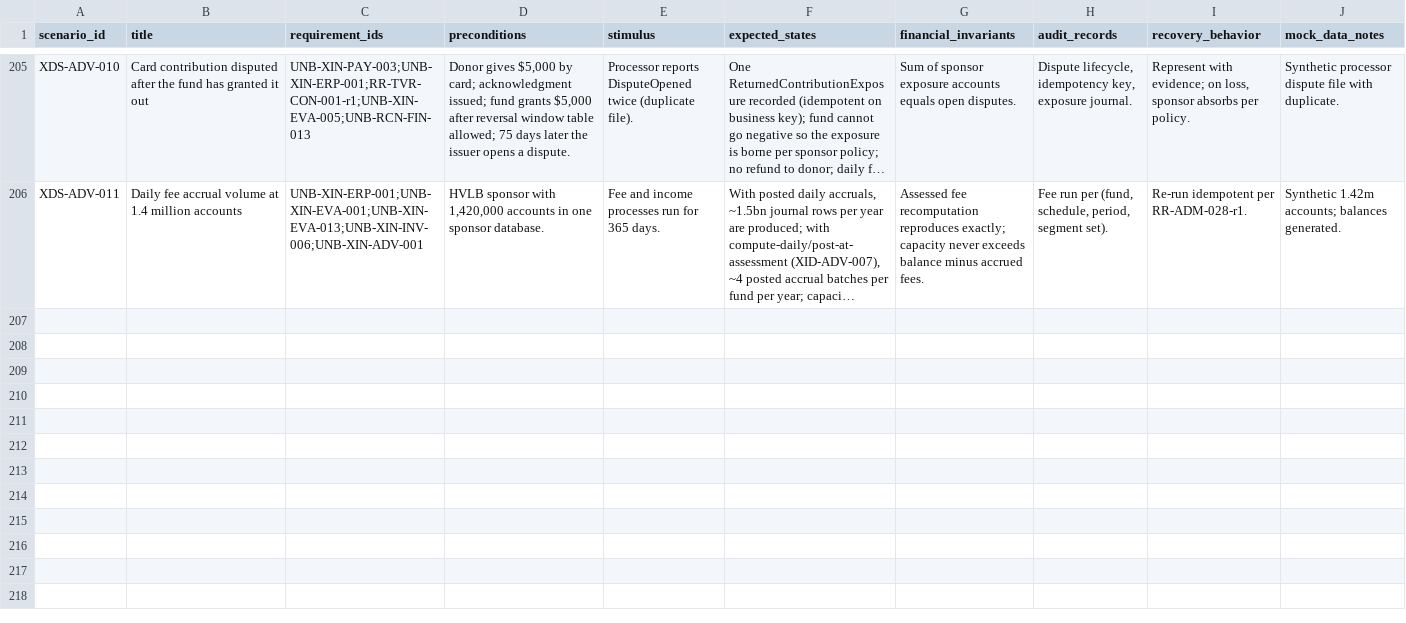
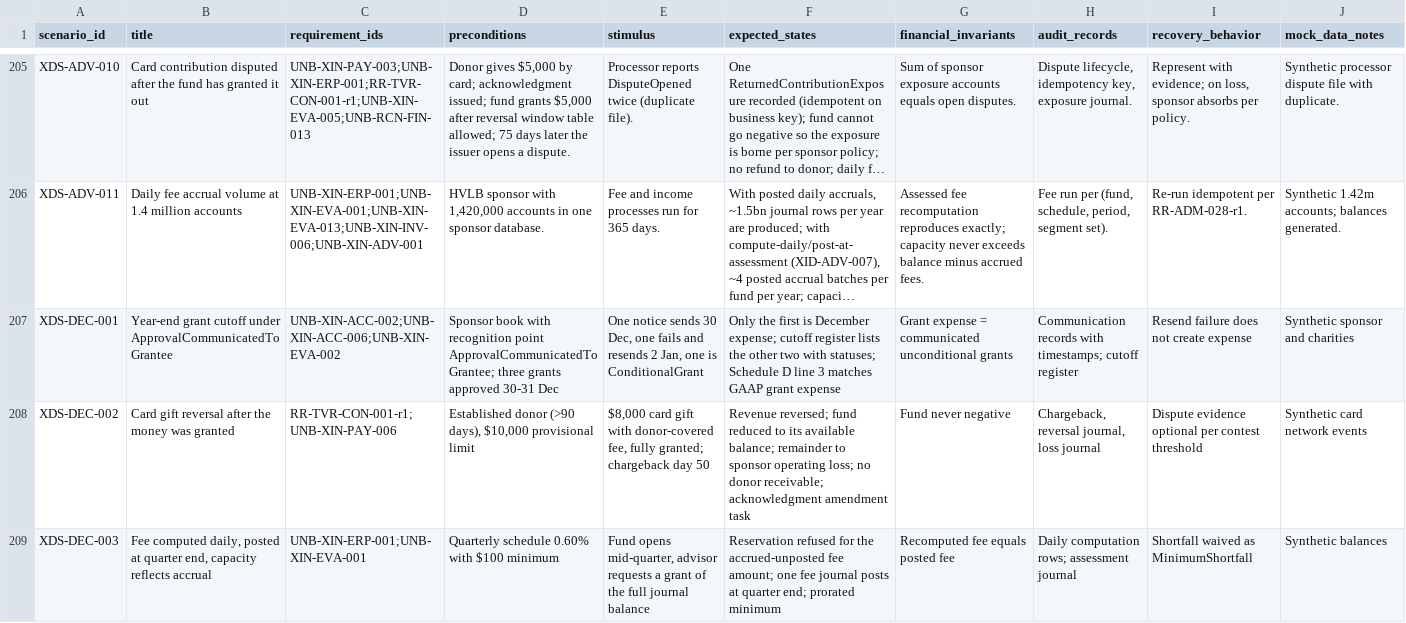
Before and after one commit to kemiller2002/unbound, a CSV file: requirements/discovery/2026-11-23-cross-industry/data/scenarios.csv, drawn as a sheet; only a part is shown, gaps mark what is left out; long unchanged cells end in …; the diff covers the shown part only; the diff names each change by its address in the sheet, - before the commit and + after, or states it on an @@ line.

```diff
--- a/requirements/discovery/2026-11-23-cross-industry/data/scenarios.csv
+++ b/requirements/discovery/2026-11-23-cross-industry/data/scenarios.csv
+row 207: XDS-DEC-001 | Year-end grant cutoff under ApprovalCommunicatedToGrantee | UNB-XIN-ACC-002;UNB-XIN-ACC-006;UNB-XIN-EVA-002 | Sponsor book with recognition point ApprovalCommunicatedToGrantee; three grants approved 30-31 Dec | One notice sends 30 Dec, one fails and resends 2 Jan, one is ConditionalGrant | Only the first is December expense; cutoff register lists the other two with statuses; Schedule D line 3 matches GAAP grant expense | Grant expense = communicated unconditional grants | Communication records with timestamps; cutoff register | Resend failure does not create expense | Synthetic sponsor and charities
+row 208: XDS-DEC-002 | Card gift reversal after the money was granted | RR-TVR-CON-001-r1;UNB-XIN-PAY-006 | Established donor (>90 days), $10,000 provisional limit | $8,000 card gift with donor-covered fee, fully granted; chargeback day 50 | Revenue reversed; fund reduced to its available balance; remainder to sponsor operating loss; no donor receivable; acknowledgment amendment task | Fund never negative | Chargeback, reversal journal, loss journal | Dispute evidence optional per contest threshold | Synthetic card network events
+row 209: XDS-DEC-003 | Fee computed daily, posted at quarter end, capacity reflects accrual | UNB-XIN-ERP-001;UNB-XIN-EVA-001 | Quarterly schedule 0.60% with $100 minimum | Fund opens mid-quarter, advisor requests a grant of the full journal balance | Reservation refused for the accrued-unposted fee amount; one fee journal posts at quarter end; prorated minimum | Recomputed fee equals posted fee | Daily computation rows; assessment journal | Shortfall waived as MinimumShortfall | Synthetic balances
```
Also changed, not shown: 3 added rows elsewhere in this file, requirements/discovery/2026-11-23-cross-industry/data/trace-edges.csv, 13 other files.
